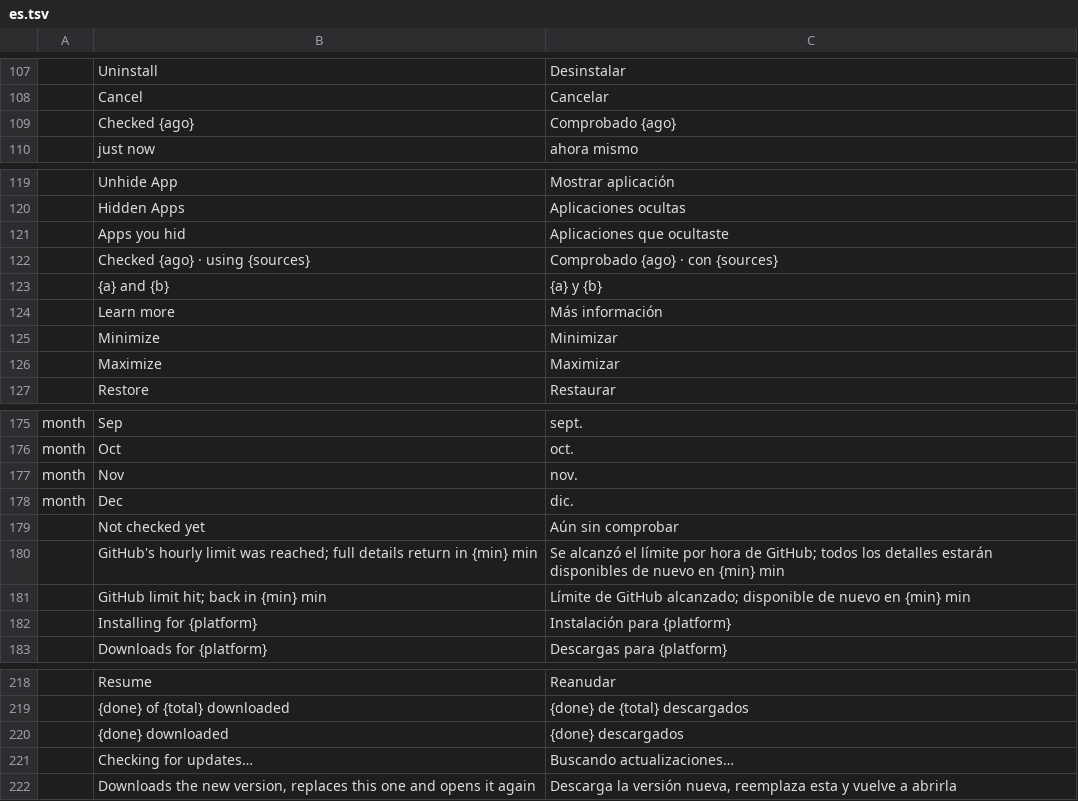
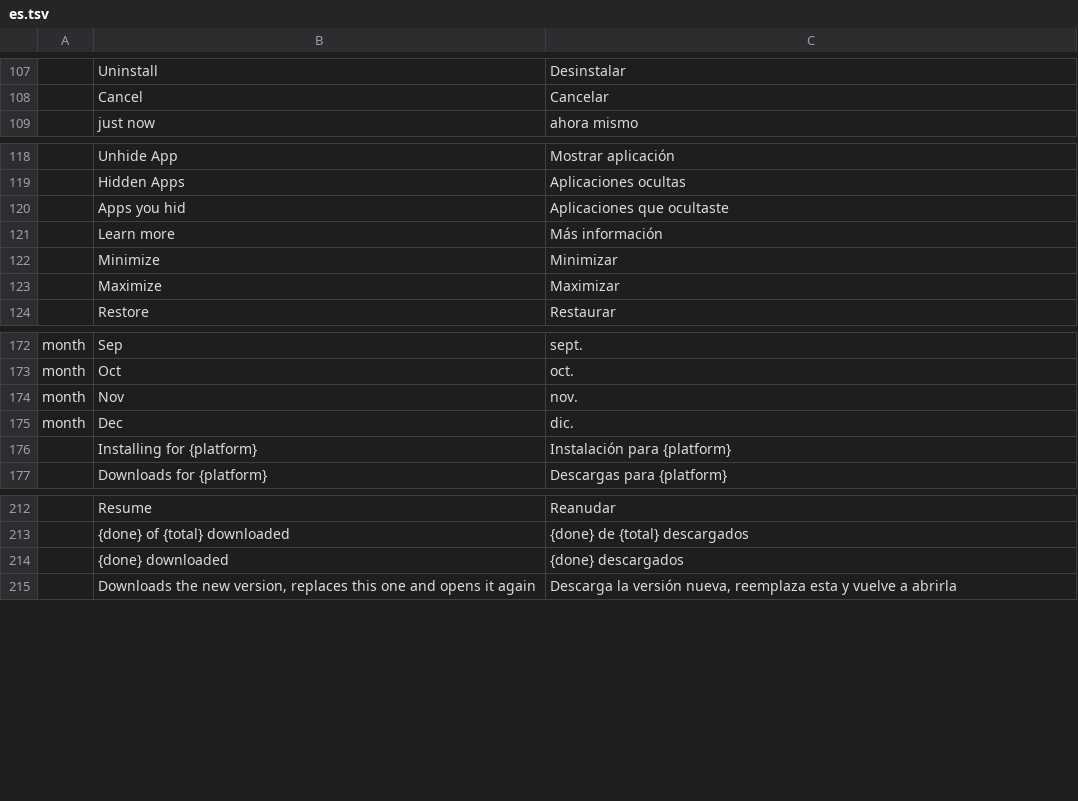
Before and after one commit to rayteemarketing/craft-launcher, a TSV file: crates/ui-egui/src/i18n/es.tsv, drawn as a sheet; only a part is shown, gaps mark what is left out; the diff names each change by its address in the sheet, - before the commit and + after, or states it on an @@ line.

```diff
--- a/crates/ui-egui/src/i18n/es.tsv
+++ b/crates/ui-egui/src/i18n/es.tsv
-row 109:  | Checked {ago} | Comprobado {ago}
-row 122:  | Checked {ago} · using {sources} | Comprobado {ago} · con {sources}
-row 123:  | {a} and {b} | {a} y {b}
-row 179:  | Not checked yet | Aún sin comprobar
-row 180:  | GitHub's hourly limit was reached; full details return in {min} min | Se alcanzó el límite por hora de GitHub; todos los detalles estarán disponibles de nuevo en {min} min
-row 181:  | GitHub limit hit; back in {min} min | Límite de GitHub alcanzado; disponible de nuevo en {min} min
-row 221:  | Checking for updates… | Buscando actualizaciones…
```
Also changed, not shown: crates/ui-egui/src/i18n/cs.tsv, crates/ui-egui/src/i18n/hu.tsv, 22 other files.
